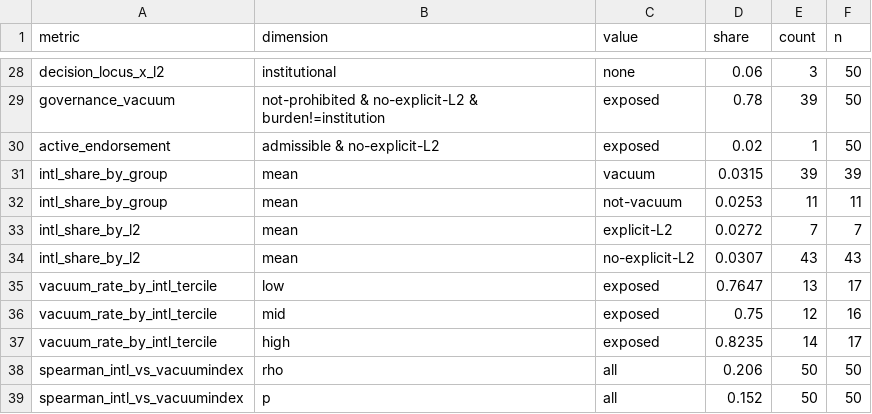
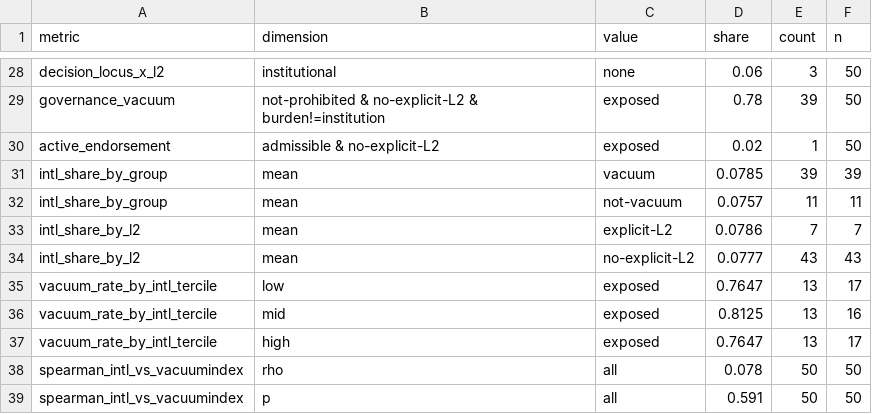
Before and after one commit to zl1212-ship-it/education-policy-care-audit, a CSV file: j6_detection/data/policy_results.csv, drawn as a sheet; only a part is shown, gaps mark what is left out.

```diff
--- a/j6_detection/data/policy_results.csv
+++ b/j6_detection/data/policy_results.csv
@@ -30,10 +30,10 @@ governance_vacuum,not-prohibited & no-explicit-L2 & burden!=institution,exposed,
 active_endorsement,admissible & no-explicit-L2,exposed,0.02,1,50
-intl_share_by_group,mean,vacuum,0.0315,39,39
-intl_share_by_group,mean,not-vacuum,0.0253,11,11
-intl_share_by_l2,mean,explicit-L2,0.0272,7,7
-intl_share_by_l2,mean,no-explicit-L2,0.0307,43,43
+intl_share_by_group,mean,vacuum,0.0785,39,39
+intl_share_by_group,mean,not-vacuum,0.0757,11,11
+intl_share_by_l2,mean,explicit-L2,0.0786,7,7
+intl_share_by_l2,mean,no-explicit-L2,0.0777,43,43
 vacuum_rate_by_intl_tercile,low,exposed,0.7647,13,17
-vacuum_rate_by_intl_tercile,mid,exposed,0.75,12,16
-vacuum_rate_by_intl_tercile,high,exposed,0.8235,14,17
-spearman_intl_vs_vacuumindex,rho,all,0.206,50,50
-spearman_intl_vs_vacuumindex,p,all,0.152,50,50
+vacuum_rate_by_intl_tercile,mid,exposed,0.8125,13,16
+vacuum_rate_by_intl_tercile,high,exposed,0.7647,13,17
+spearman_intl_vs_vacuumindex,rho,all,0.078,50,50
+spearman_intl_vs_vacuumindex,p,all,0.591,50,50
```
Also changed, not shown: j6_detection/data/ipeds_covariate.csv, 3 other files.
